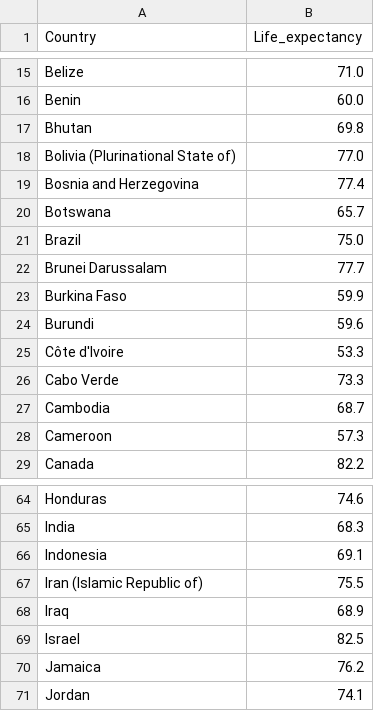
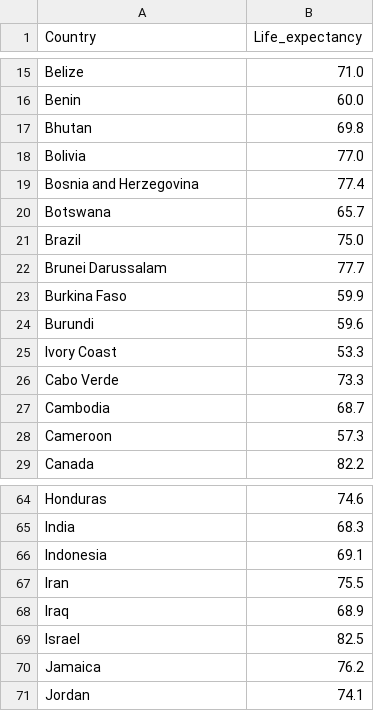
Before and after one commit to Riz97/riz97.github.io, a CSV file: data/developing/developing-1.csv, drawn as a sheet; only a part is shown, gaps mark what is left out.

```diff
--- a/data/developing/developing-1.csv
+++ b/data/developing/developing-1.csv
@@ -17,3 +17,3 @@ Benin,60.0
 Bhutan,69.8
-Bolivia (Plurinational State of),77.0
+Bolivia,77.0
 Bosnia and Herzegovina,77.4
@@ -24,3 +24,3 @@ Burkina Faso,59.9
 Burundi,59.6
-Côte d'Ivoire,53.3
+Ivory Coast,53.3
 Cabo Verde,73.3
@@ -66,3 +66,3 @@ India,68.3
 Indonesia,69.1
-Iran (Islamic Republic of),75.5
+Iran,75.5
 Iraq,68.9
```
Also changed, not shown: data/developing/developing4.csv, 3 other files.
